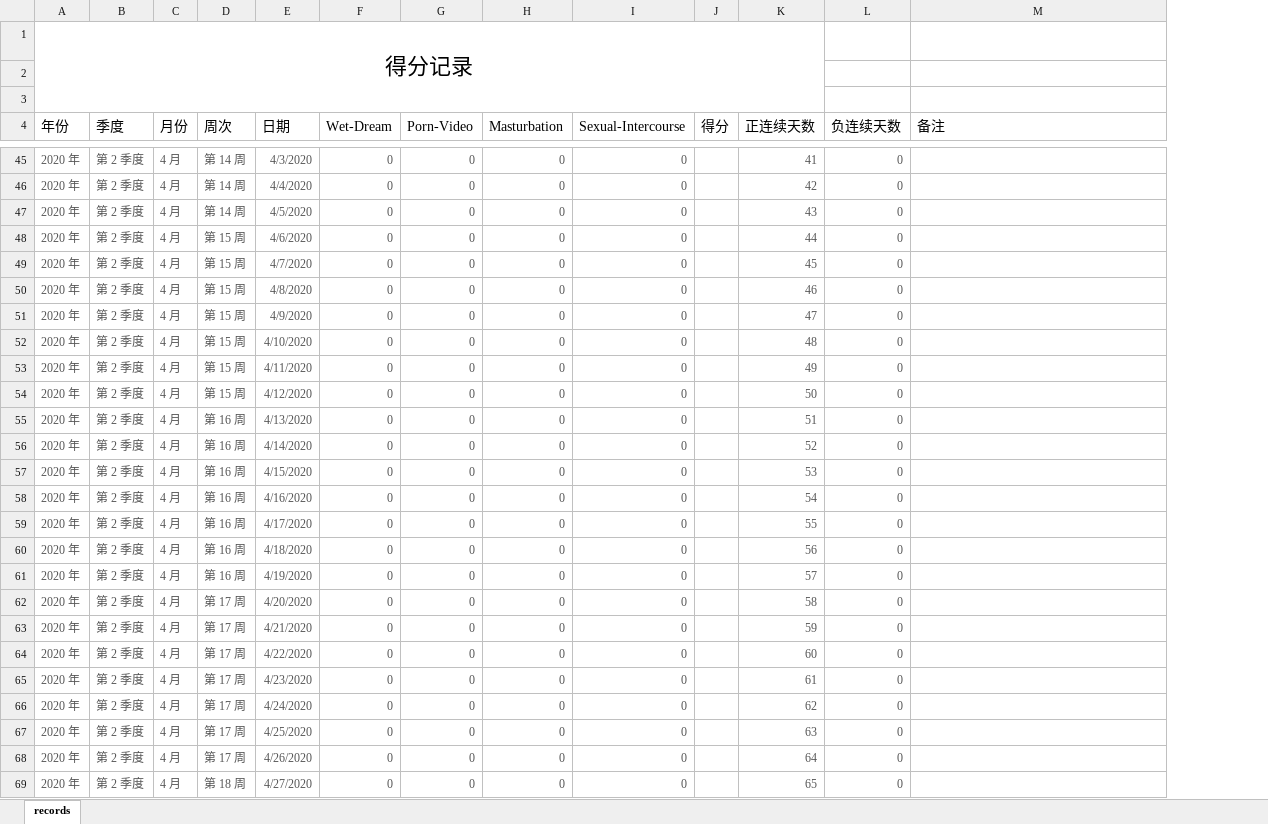
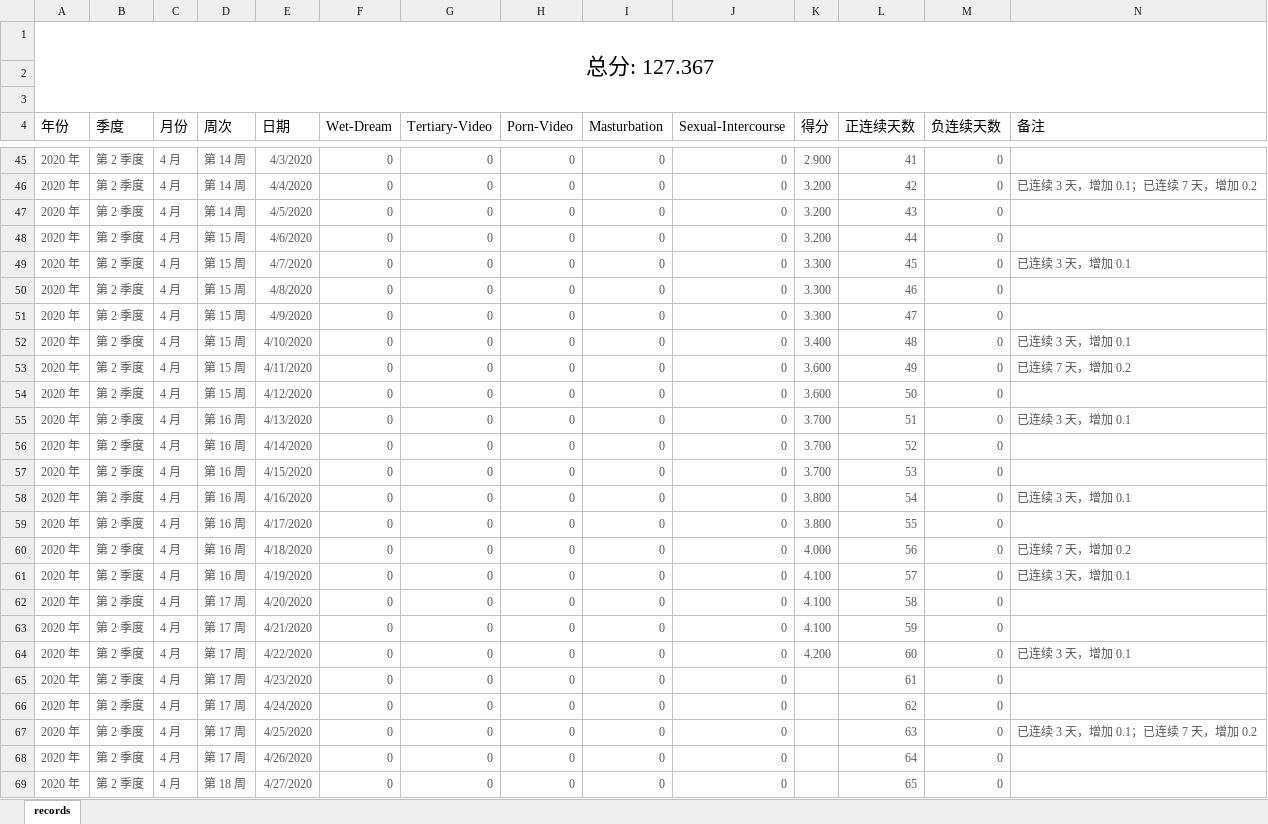
Before and after one commit to Gzhennaxia/Gzhennaxia.github.io, an Excel workbook: source/excel/Abstinence.xlsx, sheet records, drawn as a sheet; only a part is shown, gaps mark what is left out; values as stored, in another font and other column widths than the file's, no borders; table styles not drawn; removed rows and columns are numbered as before the commit, all else as after; the diff covers the shown part only; the diff names each change by its address in the sheet, - before the commit and + after, or states it on an @@ line.

```diff
--- a/source/excel/Abstinence.xlsx (sheet records)
+++ b/source/excel/Abstinence.xlsx (sheet records)
+column G (Tertiary-Video), rows 45-69: all 0
-A1 (年份): 得分记录
+A1 (年份): 总分: 127.367
-A1:K3 merged
+A1:N3 merged
-K45 (得分): (empty)
+K45 (得分): 2.900
-K46:K48 (得分): (empty)
+K46:K48 (得分): 3.200
-N46 (备注): (empty)
+N46 (备注): 已连续 3 天，增加 0.1；已连续 7 天，增加 0.2
-K49:K51 (得分): (empty)
+K49:K51 (得分): 3.300
-N49 (备注): (empty)
+N49 (备注): 已连续 3 天，增加 0.1
-K52 (得分): (empty)
+K52 (得分): 3.400
-N52 (备注): (empty)
+N52 (备注): 已连续 3 天，增加 0.1
-K53:K54 (得分): (empty)
+K53:K54 (得分): 3.600
-N53 (备注): (empty)
+N53 (备注): 已连续 7 天，增加 0.2
-K55:K57 (得分): (empty)
+K55:K57 (得分): 3.700
-N55 (备注): (empty)
+N55 (备注): 已连续 3 天，增加 0.1
-K58:K59 (得分): (empty)
+K58:K59 (得分): 3.800
-N58 (备注): (empty)
+N58 (备注): 已连续 3 天，增加 0.1
-K60 (得分): (empty)
+K60 (得分): 4.000
-N60 (备注): (empty)
+N60 (备注): 已连续 7 天，增加 0.2
-K61:K63 (得分): (empty)
+K61:K63 (得分): 4.100
-N61 (备注): (empty)
+N61 (备注): 已连续 3 天，增加 0.1
-K64 (得分): (empty)
+K64 (得分): 4.200
-N64 (备注): (empty)
+N64 (备注): 已连续 3 天，增加 0.1
-N67 (备注): (empty)
+N67 (备注): 已连续 3 天，增加 0.1；已连续 7 天，增加 0.2
```
Also changed, not shown: 53 edited cells elsewhere in this sheet, formulas that keep their value, source/excel/Score.xlsx, 8 other files.
